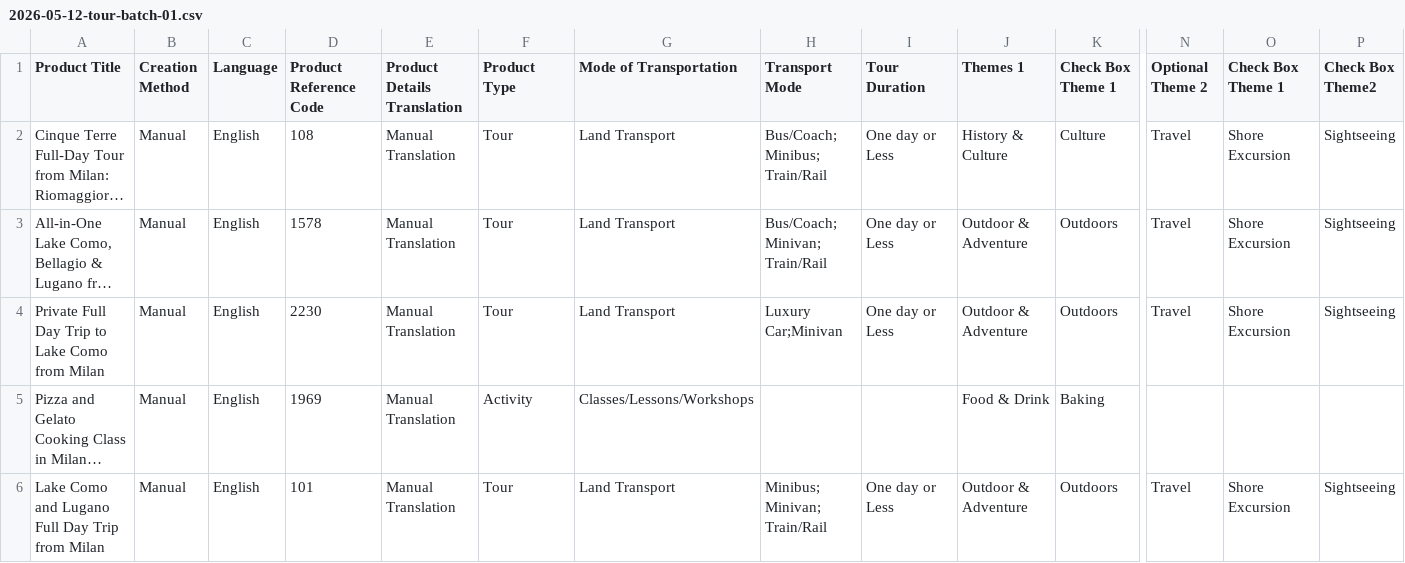
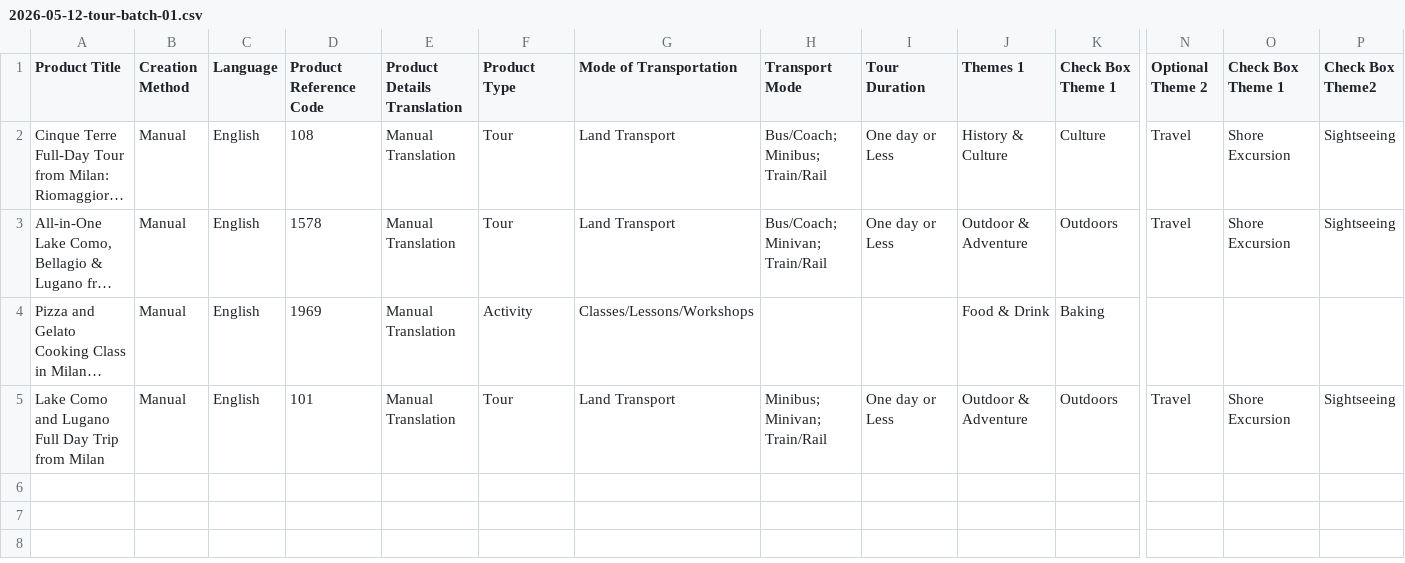
Before and after one commit to rezaeesjd/PublisherHub, a CSV file: content-system/intake/2026-05-12-tour-batch-01.csv, drawn as a sheet; only a part is shown, gaps mark what is left out; long unchanged cells end in …; rows hold the shown columns only; the diff names each change by its address in the sheet, - before the commit and + after, or states it on an @@ line.

Commit message:
Clean remaining private-tour guidance from cluster recommendations

```diff
--- a/content-system/intake/2026-05-12-tour-batch-01.csv
+++ b/content-system/intake/2026-05-12-tour-batch-01.csv
-row 4: Private Full Day Trip to Lake Como from Milan | Manual | English | 2230 | Manual Translation | Tour | Land Transport | Luxury Car;Minivan | One day or Less | Outdoor & Adventure | Outdoors | Travel | Shore Excursion | Sightseeing
```
Also changed, not shown: 5 other files.
